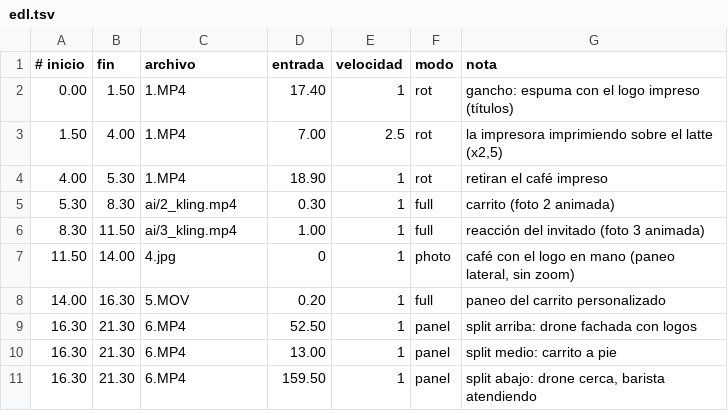
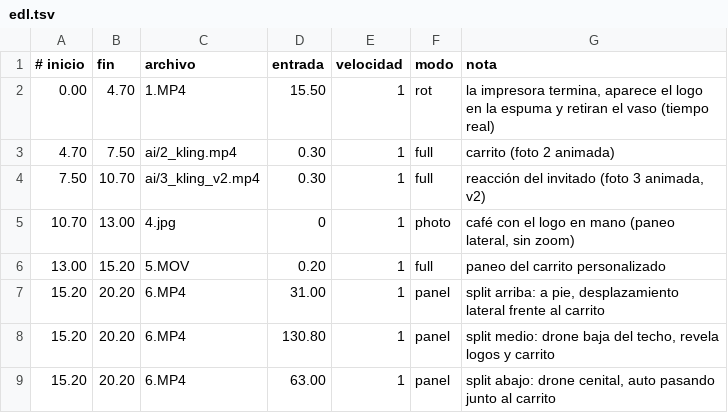
Before and after one commit to holamarketingrrss/Editor-IA, a TSV file: proyectos/marietts-logo-first-sip/edl.tsv, drawn as a sheet.

```diff
--- a/proyectos/marietts-logo-first-sip/edl.tsv
+++ b/proyectos/marietts-logo-first-sip/edl.tsv
@@ -1,11 +1,9 @@
 # inicio	fin	archivo	entrada	velocidad	modo	nota
-0.00	1.50	1.MP4	17.40	1	rot	gancho: espuma con el logo impreso (títulos)
-1.50	4.00	1.MP4	7.00	2.5	rot	la impresora imprimiendo sobre el latte (x2,5)
-4.00	5.30	1.MP4	18.90	1	rot	retiran el café impreso
-5.30	8.30	ai/2_kling.mp4	0.30	1	full	carrito (foto 2 animada)
-8.30	11.50	ai/3_kling.mp4	1.00	1	full	reacción del invitado (foto 3 animada)
-11.50	14.00	4.jpg	0	1	photo	café con el logo en mano (paneo lateral, sin zoom)
-14.00	16.30	5.MOV	0.20	1	full	paneo del carrito personalizado
-16.30	21.30	6.MP4	52.50	1	panel	split arriba: drone fachada con logos
-16.30	21.30	6.MP4	13.00	1	panel	split medio: carrito a pie
-16.30	21.30	6.MP4	159.50	1	panel	split abajo: drone cerca, barista atendiendo
+0.00	4.70	1.MP4	15.50	1	rot	la impresora termina, aparece el logo en la espuma y retiran el vaso (tiempo real)
+4.70	7.50	ai/2_kling.mp4	0.30	1	full	carrito (foto 2 animada)
+7.50	10.70	ai/3_kling_v2.mp4	0.30	1	full	reacción del invitado (foto 3 animada, v2)
+10.70	13.00	4.jpg	0	1	photo	café con el logo en mano (paneo lateral, sin zoom)
+13.00	15.20	5.MOV	0.20	1	full	paneo del carrito personalizado
+15.20	20.20	6.MP4	31.00	1	panel	split arriba: a pie, desplazamiento lateral frente al carrito
+15.20	20.20	6.MP4	130.80	1	panel	split medio: drone baja del techo, revela logos y carrito
+15.20	20.20	6.MP4	63.00	1	panel	split abajo: drone cenital, auto pasando junto al carrito
```
Also changed, not shown: 3 other files.
